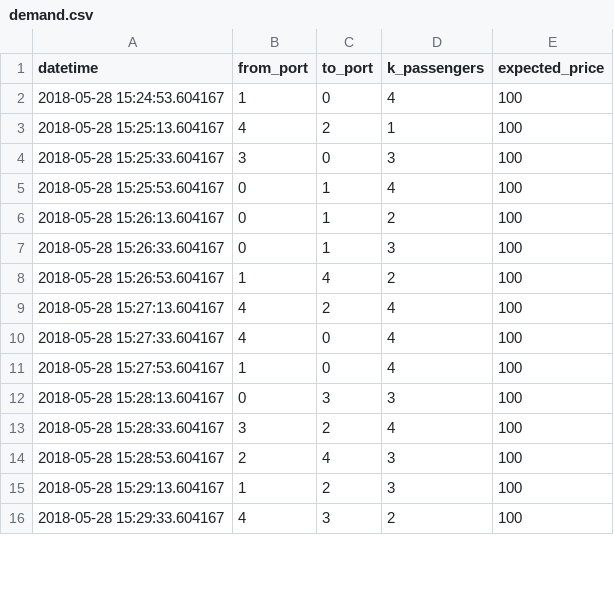
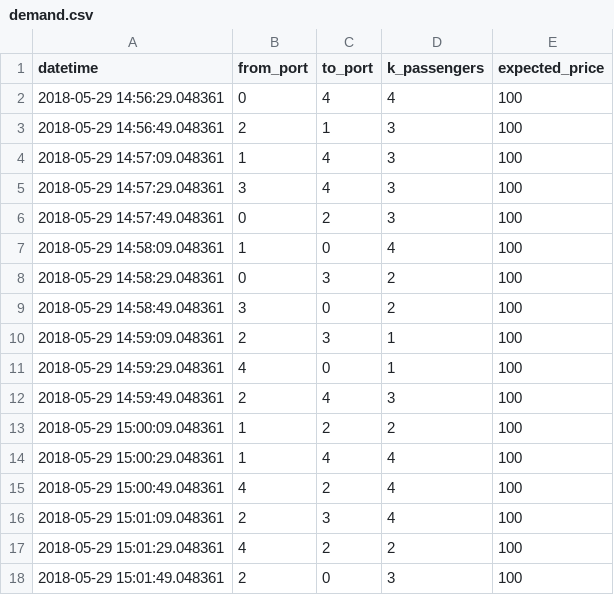
Before and after one commit to gnoliyil/aa241x, a CSV file: demand/demand.csv, drawn as a sheet; only a part is shown; the diff covers the shown part only.

```diff
--- a/demand/demand.csv
+++ b/demand/demand.csv
@@ -1,16 +1,18 @@
 datetime,from_port,to_port,k_passengers,expected_price
-2018-05-28 15:24:53.604167,1,0,4,100
-2018-05-28 15:25:13.604167,4,2,1,100
-2018-05-28 15:25:33.604167,3,0,3,100
-2018-05-28 15:25:53.604167,0,1,4,100
-2018-05-28 15:26:13.604167,0,1,2,100
-2018-05-28 15:26:33.604167,0,1,3,100
-2018-05-28 15:26:53.604167,1,4,2,100
-2018-05-28 15:27:13.604167,4,2,4,100
-2018-05-28 15:27:33.604167,4,0,4,100
-2018-05-28 15:27:53.604167,1,0,4,100
-2018-05-28 15:28:13.604167,0,3,3,100
-2018-05-28 15:28:33.604167,3,2,4,100
-2018-05-28 15:28:53.604167,2,4,3,100
-2018-05-28 15:29:13.604167,1,2,3,100
-2018-05-28 15:29:33.604167,4,3,2,100
+2018-05-29 14:56:29.048361,0,4,4,100
+2018-05-29 14:56:49.048361,2,1,3,100
+2018-05-29 14:57:09.048361,1,4,3,100
+2018-05-29 14:57:29.048361,3,4,3,100
+2018-05-29 14:57:49.048361,0,2,3,100
+2018-05-29 14:58:09.048361,1,0,4,100
+2018-05-29 14:58:29.048361,0,3,2,100
+2018-05-29 14:58:49.048361,3,0,2,100
+2018-05-29 14:59:09.048361,2,3,1,100
+2018-05-29 14:59:29.048361,4,0,1,100
+2018-05-29 14:59:49.048361,2,4,3,100
+2018-05-29 15:00:09.048361,1,2,2,100
+2018-05-29 15:00:29.048361,1,4,4,100
+2018-05-29 15:00:49.048361,4,2,4,100
+2018-05-29 15:01:09.048361,2,3,4,100
+2018-05-29 15:01:29.048361,4,2,2,100
+2018-05-29 15:01:49.048361,2,0,3,100
```
Also changed, not shown: 1 added row, 3 removed rows and 5 edited cells elsewhere in this file, 6 other files.
